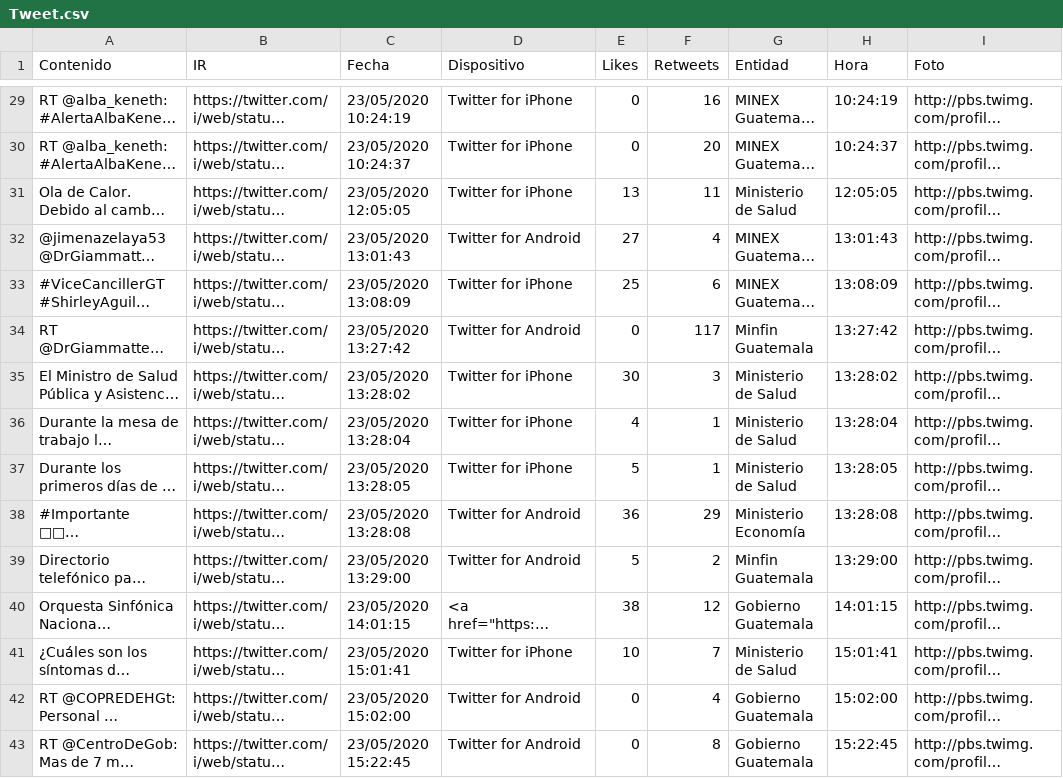
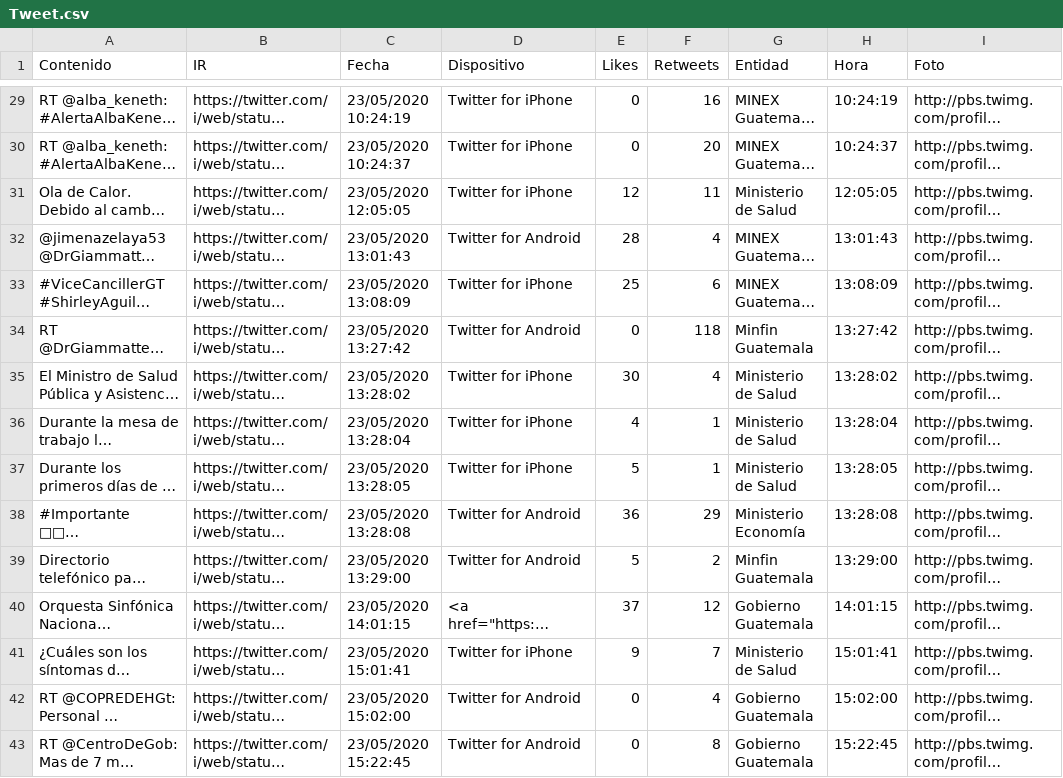
Before and after one commit to Sud-Austral/Datos_Guatemala, a CSV file: Twitter/Tweet.csv, drawn as a sheet; only a part is shown, gaps mark what is left out; long unchanged cells end in …; the diff covers the shown part only; the diff names each change by its address in the sheet, - before the commit and + after, or states it on an @@ line.

```diff
--- a/Twitter/Tweet.csv
+++ b/Twitter/Tweet.csv
-E31 (Likes): 13
+E31 (Likes): 12
-E32 (Likes): 27
+E32 (Likes): 28
-F34 (Retweets): 117
+F34 (Retweets): 118
-F35 (Retweets): 3
+F35 (Retweets): 4
-E40 (Likes): 38
+E40 (Likes): 37
-E41 (Likes): 10
+E41 (Likes): 9
```
Also changed, not shown: 13 edited cells elsewhere in this file.
